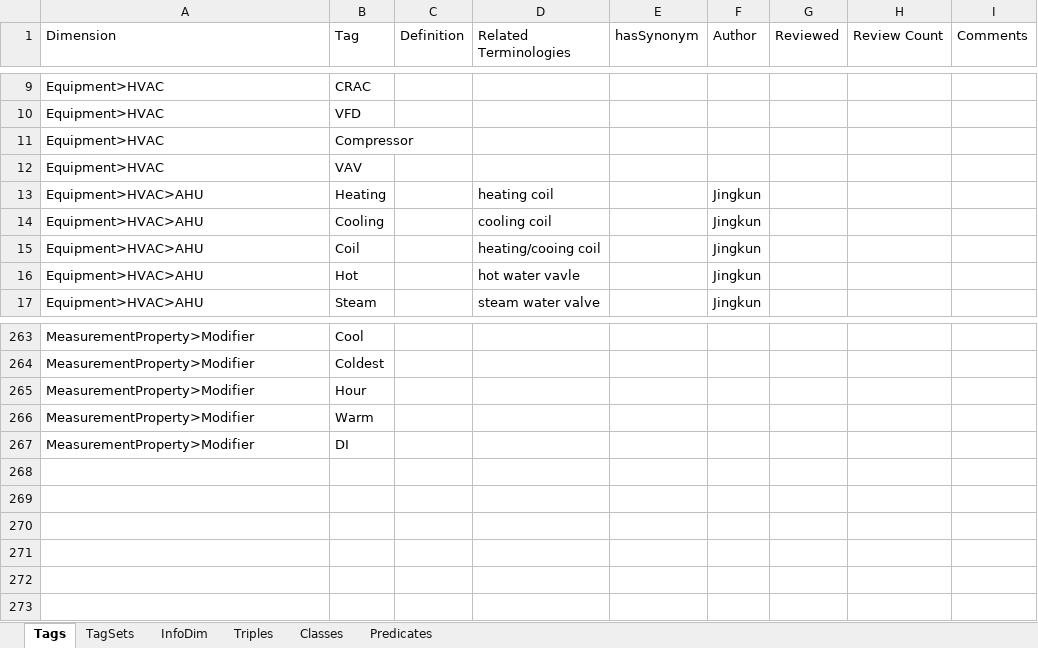
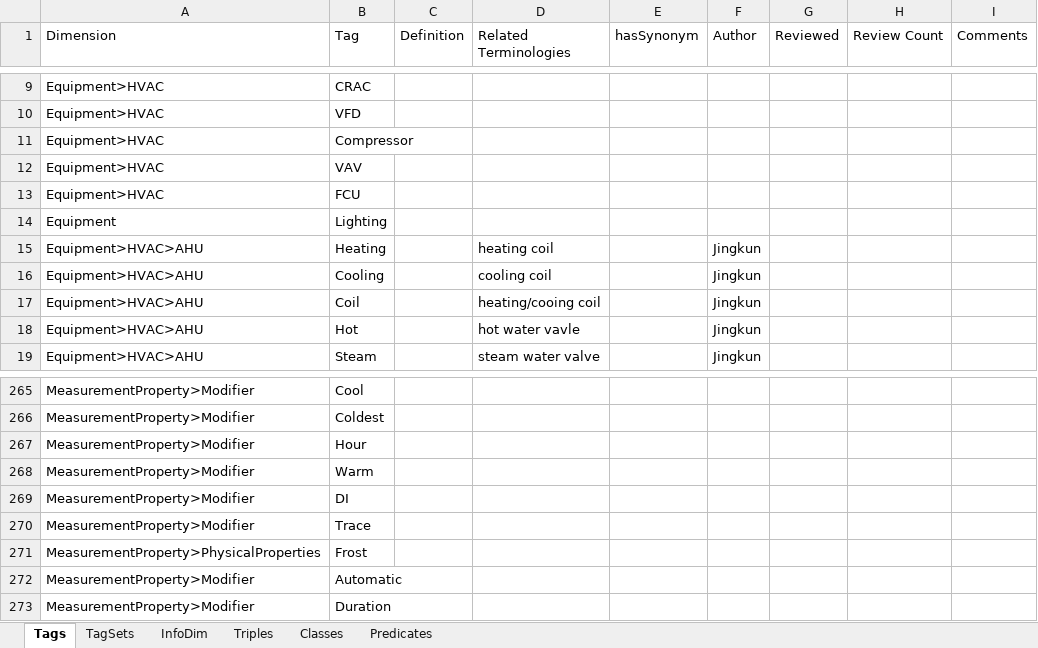
Before and after one commit to aslakjohansen/GroundTruth-1, an Excel workbook: BuildingSchema/Schema Engineering.xlsx, sheet Tags, drawn as a sheet; only a part is shown, gaps mark what is left out; values as stored, in another font and other column widths than the file's, no borders; charts and pictures not drawn; the diff names each change by its address in the sheet, - before the commit and + after, or states it on an @@ line.

```diff
--- a/BuildingSchema/Schema Engineering.xlsx (sheet Tags)
+++ b/BuildingSchema/Schema Engineering.xlsx (sheet Tags)
+row 13: Equipment>HVAC | FCU
+row 14: Equipment | Lighting
+row 270: MeasurementProperty>Modifier | Trace
+row 271: MeasurementProperty>PhysicalProperties | Frost
+row 272: MeasurementProperty>Modifier | Automatic
+row 273: MeasurementProperty>Modifier | Duration
```
Also changed, not shown: sheet TagSets, 6 other files.
